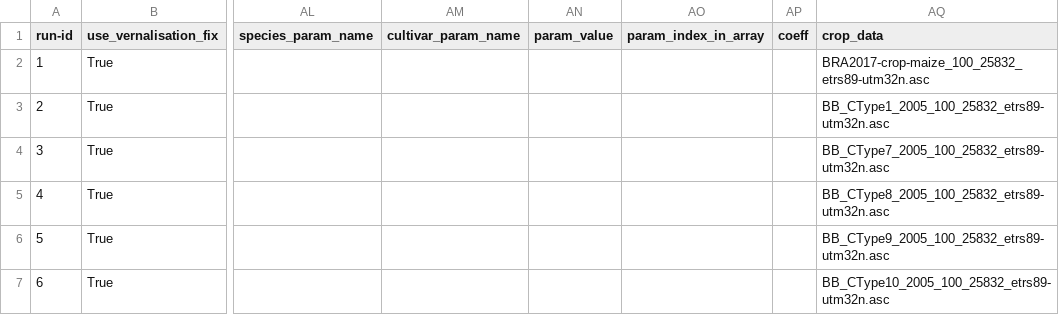
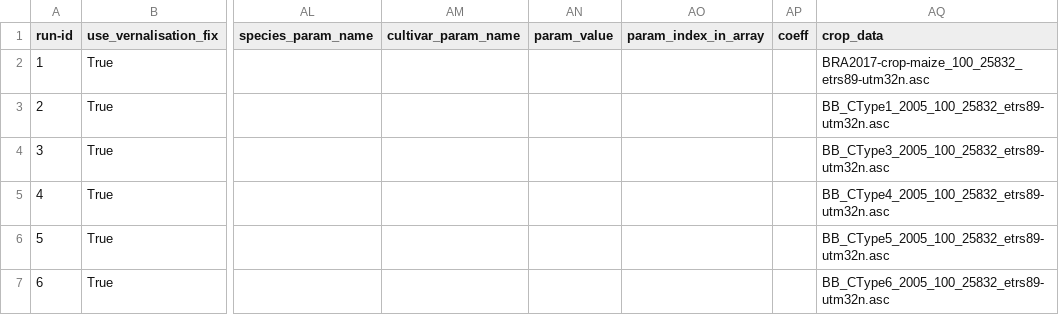
Before and after one commit to zalf-rpm/switch, a CSV file: sim_setups_LF.csv, drawn as a sheet; only a part is shown, gaps mark what is left out; the diff names each change by its address in the sheet, - before the commit and + after, or states it on an @@ line.

Commit message:
update

```diff
--- a/sim_setups_LF.csv
+++ b/sim_setups_LF.csv
-AQ4 (crop_data): BB_CType7_2005_100_25832_etrs89-utm32n.asc
+AQ4 (crop_data): BB_CType3_2005_100_25832_etrs89-utm32n.asc
-AQ5 (crop_data): BB_CType8_2005_100_25832_etrs89-utm32n.asc
+AQ5 (crop_data): BB_CType4_2005_100_25832_etrs89-utm32n.asc
-AQ6 (crop_data): BB_CType9_2005_100_25832_etrs89-utm32n.asc
+AQ6 (crop_data): BB_CType5_2005_100_25832_etrs89-utm32n.asc
-AQ7 (crop_data): BB_CType10_2005_100_25832_etrs89-utm32n.asc
+AQ7 (crop_data): BB_CType6_2005_100_25832_etrs89-utm32n.asc
```
